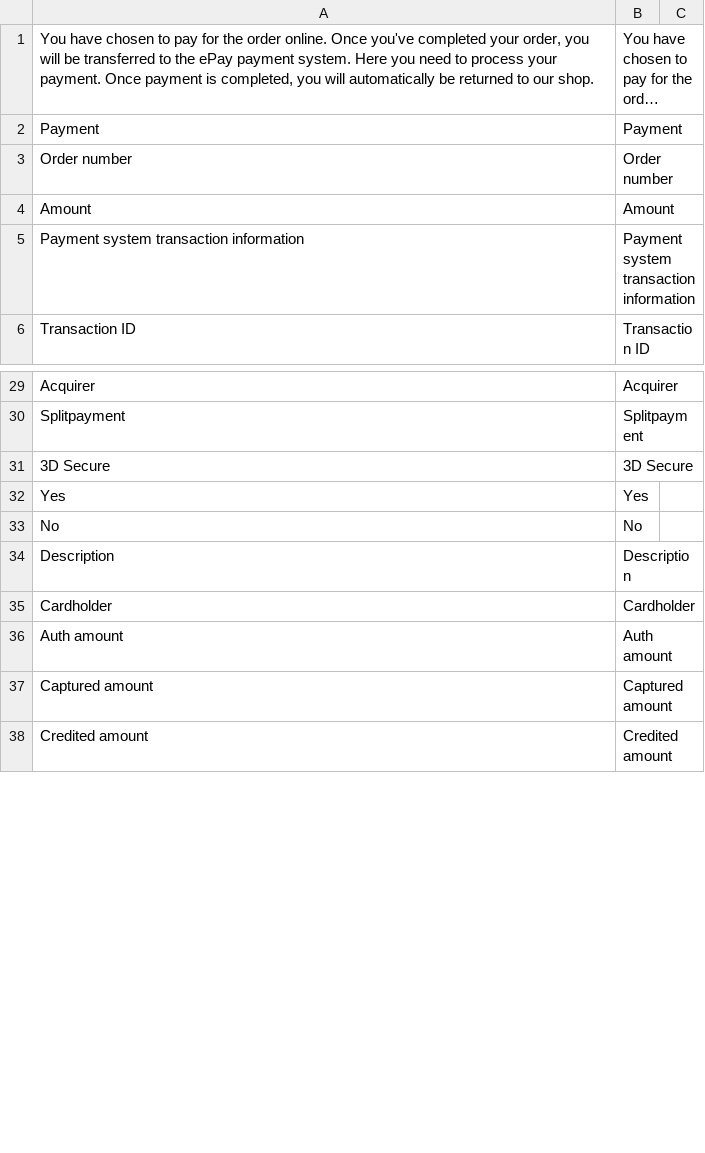
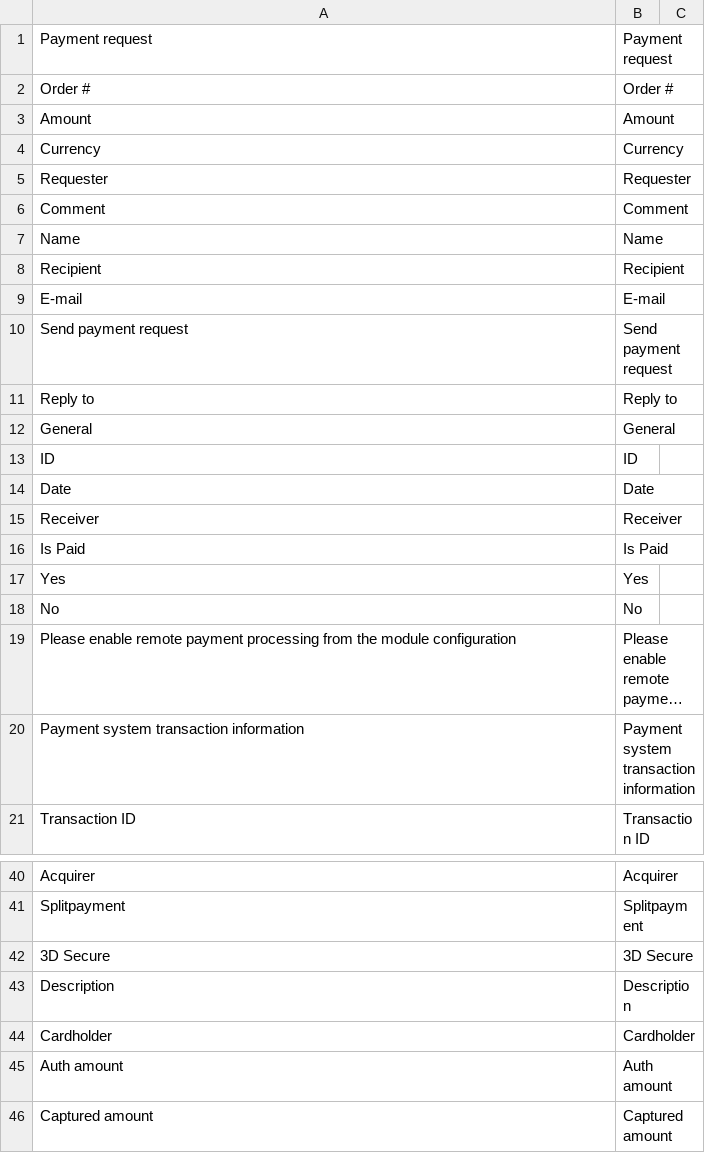
Before and after one commit to wexo-dk/epay-magento, a CSV file: app/locale/en_US/Mage_Epay.csv, drawn as a sheet; only a part is shown, gaps mark what is left out; the shorter side is filled out with more unchanged rows; long unchanged cells end in …; the diff covers the shown part only; the diff names each change by its address in the sheet, - before the commit and + after, or states it on an @@ line.

Commit message:
- Add mass invoice refund - Add mass order delete - Add Surcharge fee as an order item - Add encryption to md5key and remote password - Fix for CancelAction not using session based orderId - Translations cleanup (Only da and en language remains) - Updated payment window layout and logic. - Fix for no online refund when using instant capture + instant invoice
Note: You must re-enter your remote password and md5 key in the module configuration after updating to this version

```diff
--- a/app/locale/en_US/Mage_Epay.csv
+++ b/app/locale/en_US/Mage_Epay.csv
@@ row 1 moved to row 97: You have chosen to pay for the order onl… @@
@@ row 2 moved to row 101: Payment @@
@@ row 3 moved to row 99: Order number @@
+row 1: Payment request | Payment request
+row 2: Order # | Order #
+row 4: Currency | Currency
+row 5: Requester | Requester
+row 6: Comment | Comment
+row 7: Name | Name
+row 8: Recipient | Recipient
+row 9: E-mail | E-mail
+row 10: Send payment request | Send payment request
+row 11: Reply to | Reply to
+row 12: General | General
+row 13: ID | ID
+row 14: Date | Date
+row 15: Receiver | Receiver
+row 16: Is Paid | Is Paid
@@ row 32 moved to row 17: Yes @@
@@ row 33 moved to row 18: No @@
@@ row 59 moved to row 19: Please enable remote payment processing … @@
```
Also changed, not shown: 30 added rows, 4 removed rows, 18 moved rows and 2 edited cells elsewhere in this file, app/locale/da_DK/Mage_Epay.csv, 24 other files.
